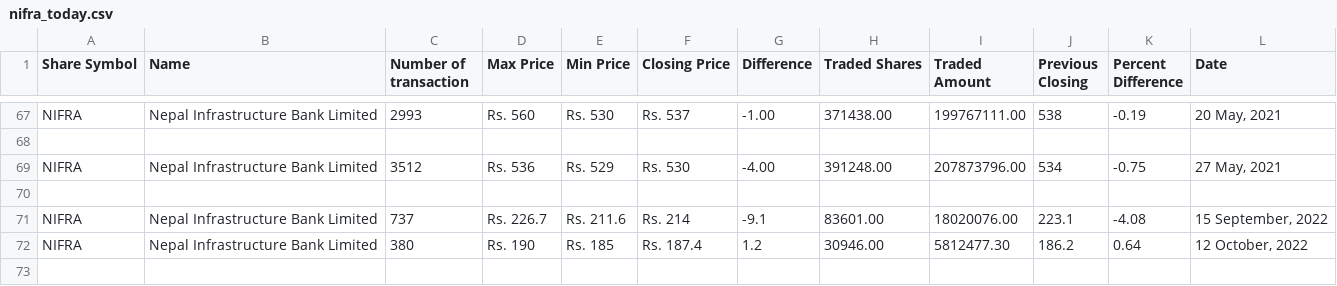
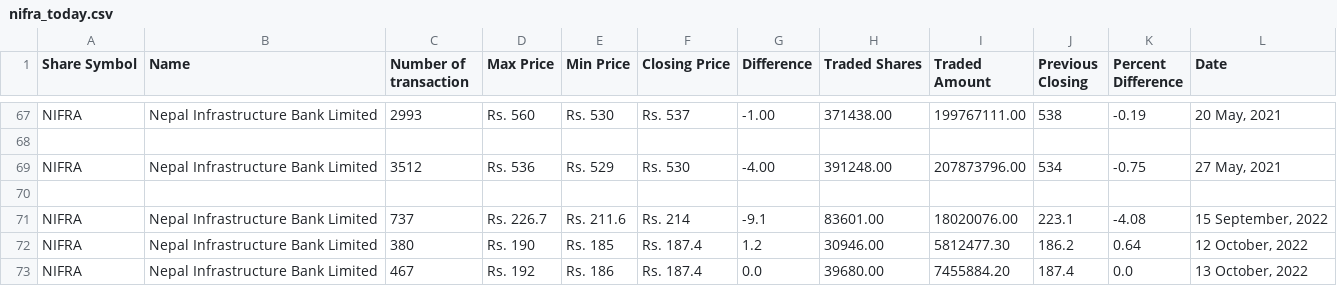
Before and after one commit to neeschal00/nepal-share, a CSV file: ShareData/nifra_today.csv, drawn as a sheet; only a part is shown, gaps mark what is left out.

```diff
--- a/ShareData/nifra_today.csv
+++ b/ShareData/nifra_today.csv
@@ -72 +72,2 @@ NIFRA,Nepal Infrastructure Bank Limited,737,Rs. 226.7,Rs. 211.6,Rs. 214,-9.1,836
 NIFRA,Nepal Infrastructure Bank Limited,380,Rs. 190,Rs. 185,Rs. 187.4,1.2,30946.00,5812477.30,186.2,0.64,"12 October, 2022"
+NIFRA,Nepal Infrastructure Bank Limited,467,Rs. 192,Rs. 186,Rs. 187.4,0.0,39680.00,7455884.20,187.4,0.0,"13 October, 2022"
```
Also changed, not shown: ShareData/gvl_today.csv, ShareData/mbjc_today.csv, 8 other files.
